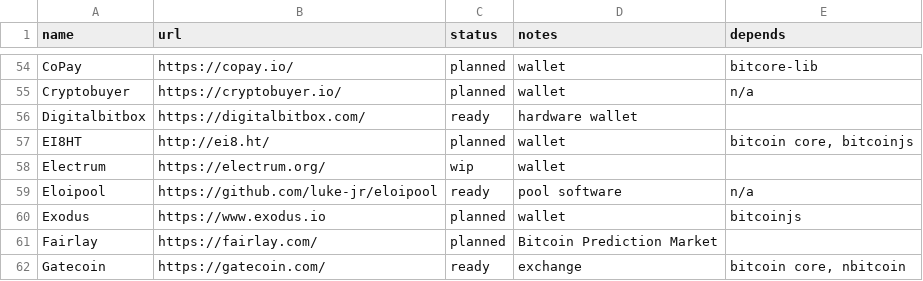
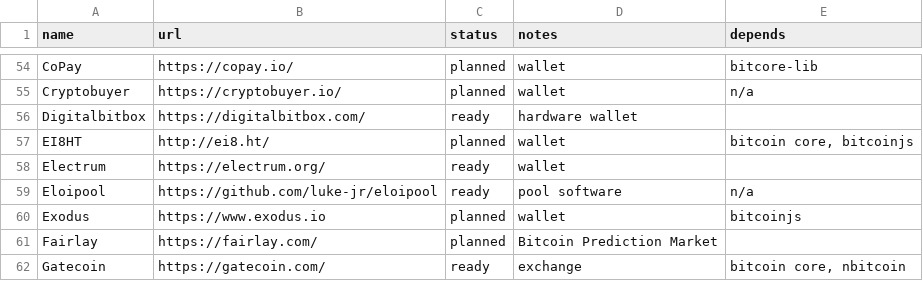
Before and after one commit to archive-of-deleted-repositories/jamesob__bitcoincore.org, a CSV file: _data/segwitsupport.csv, drawn as a sheet; only a part is shown, gaps mark what is left out.

Commit message:
Update segwitsupport.csv
Electrum 2.8 has Testnet support for segwit

```diff
--- a/_data/segwitsupport.csv
+++ b/_data/segwitsupport.csv
@@ -57,3 +57,3 @@ Digitalbitbox,https://digitalbitbox.com/,ready,hardware wallet,
 EI8HT,http://ei8.ht/,planned,wallet,"bitcoin core, bitcoinjs"
-Electrum,https://electrum.org/,wip,wallet,
+Electrum,https://electrum.org/,ready,wallet,
 Eloipool,https://github.com/luke-jr/eloipool,ready,pool software,n/a
```
